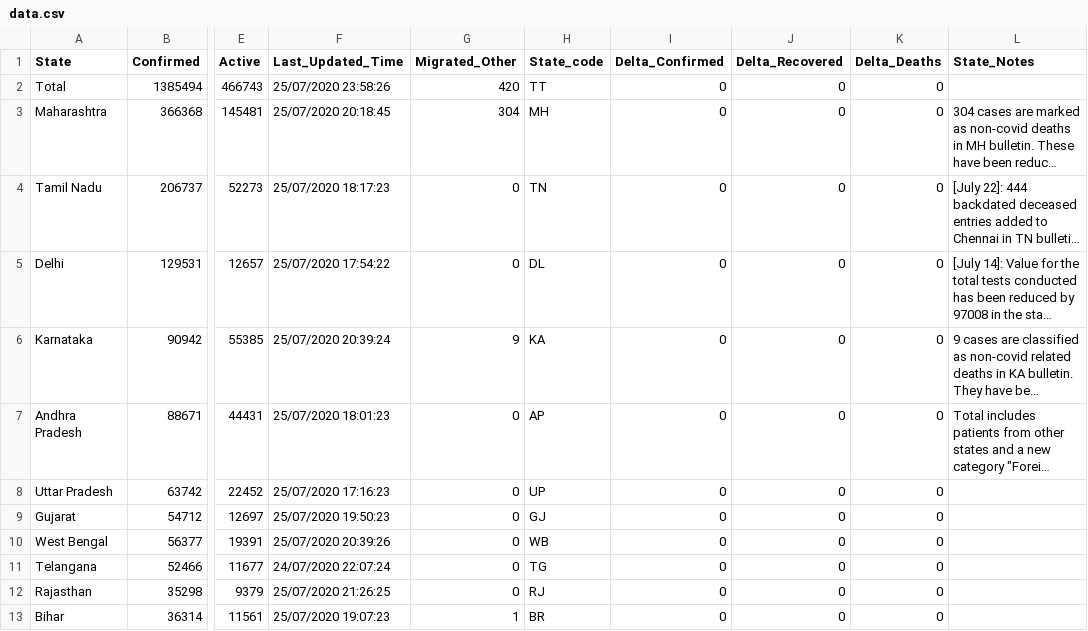
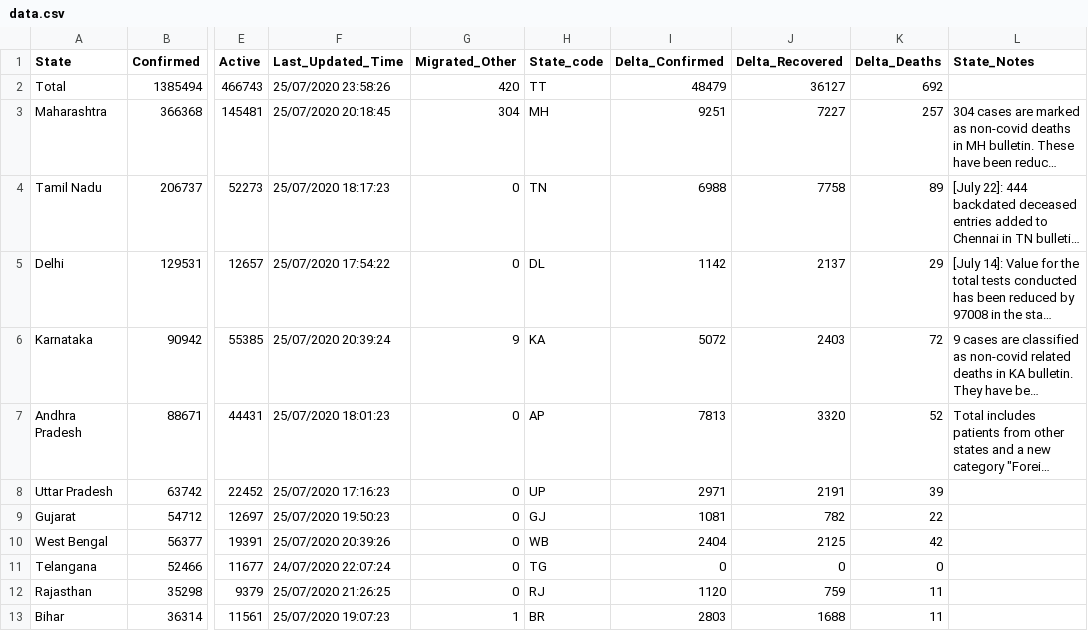
Before and after one commit to KeshariPiyush24/COVID-19-Outbreak-India, a CSV file: data.csv, drawn as a sheet; only a part is shown, gaps mark what is left out; long unchanged cells end in …; the diff covers the shown part only; the diff names each change by its address in the sheet, - before the commit and + after, or states it on an @@ line.

```diff
--- a/data.csv
+++ b/data.csv
-I2 (Delta_Confirmed): 0
+I2 (Delta_Confirmed): 48479
-J2 (Delta_Recovered): 0
+J2 (Delta_Recovered): 36127
-K2 (Delta_Deaths): 0
+K2 (Delta_Deaths): 692
-I3 (Delta_Confirmed): 0
+I3 (Delta_Confirmed): 9251
-J3 (Delta_Recovered): 0
+J3 (Delta_Recovered): 7227
-K3 (Delta_Deaths): 0
+K3 (Delta_Deaths): 257
-I4 (Delta_Confirmed): 0
+I4 (Delta_Confirmed): 6988
-J4 (Delta_Recovered): 0
+J4 (Delta_Recovered): 7758
-K4 (Delta_Deaths): 0
+K4 (Delta_Deaths): 89
-I5 (Delta_Confirmed): 0
+I5 (Delta_Confirmed): 1142
-J5 (Delta_Recovered): 0
+J5 (Delta_Recovered): 2137
-K5 (Delta_Deaths): 0
+K5 (Delta_Deaths): 29
-I6 (Delta_Confirmed): 0
+I6 (Delta_Confirmed): 5072
-J6 (Delta_Recovered): 0
+J6 (Delta_Recovered): 2403
-K6 (Delta_Deaths): 0
+K6 (Delta_Deaths): 72
-I7 (Delta_Confirmed): 0
+I7 (Delta_Confirmed): 7813
-J7 (Delta_Recovered): 0
+J7 (Delta_Recovered): 3320
-K7 (Delta_Deaths): 0
+K7 (Delta_Deaths): 52
-I8 (Delta_Confirmed): 0
+I8 (Delta_Confirmed): 2971
-J8 (Delta_Recovered): 0
+J8 (Delta_Recovered): 2191
-K8 (Delta_Deaths): 0
+K8 (Delta_Deaths): 39
-I9 (Delta_Confirmed): 0
+I9 (Delta_Confirmed): 1081
-J9 (Delta_Recovered): 0
+J9 (Delta_Recovered): 782
-K9 (Delta_Deaths): 0
+K9 (Delta_Deaths): 22
-I10 (Delta_Confirmed): 0
+I10 (Delta_Confirmed): 2404
-J10 (Delta_Recovered): 0
+J10 (Delta_Recovered): 2125
-K10 (Delta_Deaths): 0
+K10 (Delta_Deaths): 42
-I12 (Delta_Confirmed): 0
+I12 (Delta_Confirmed): 1120
-J12 (Delta_Recovered): 0
+J12 (Delta_Recovered): 759
-K12:K13 (Delta_Deaths): 0
+K12:K13 (Delta_Deaths): 11
-I13 (Delta_Confirmed): 0
+I13 (Delta_Confirmed): 2803
-J13 (Delta_Recovered): 0
+J13 (Delta_Recovered): 1688
```
Also changed, not shown: 60 edited cells elsewhere in this file.
